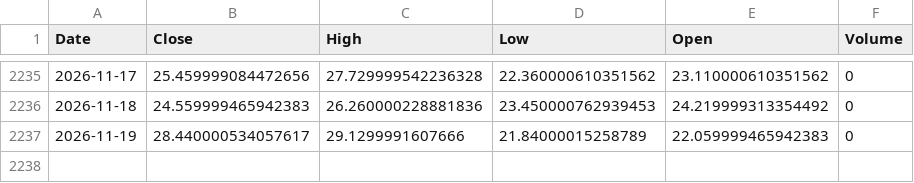
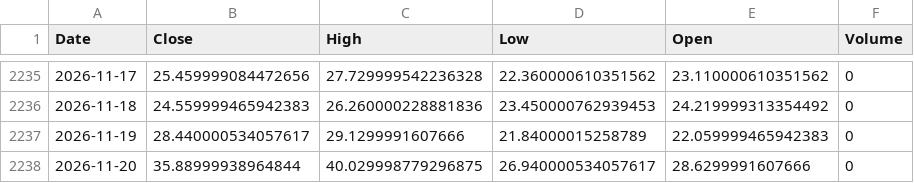
Before and after one commit to Jaren-Vquant/chooser_option_Pipeline, a CSV file: scripts/raw_data/VIX指数.csv, drawn as a sheet; only a part is shown, gaps mark what is left out.

```diff
--- a/scripts/raw_data/VIX指数.csv
+++ b/scripts/raw_data/VIX指数.csv
@@ -2237 +2237,2 @@ Date,Close,High,Low,Open,Volume
 2026-11-19,28.440000534057617,29.1299991607666,21.84000015258789,22.059999465942383,0
+2026-11-20,35.88999938964844,40.029998779296875,26.940000534057617,28.6299991607666,0
```
Also changed, not shown: scripts/new_data/features.csv, scripts/new_data/merged_clean.csv, 1 other file.
